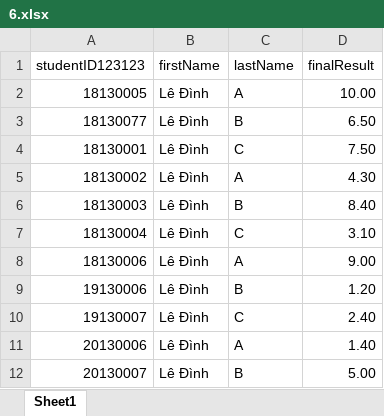
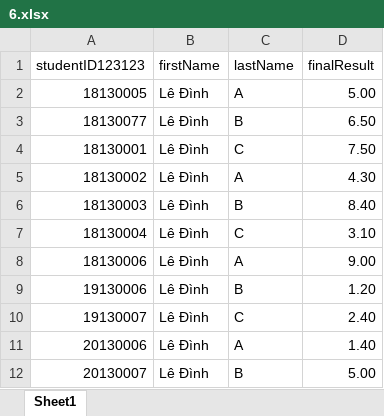
Before and after one commit to shegga9x/project-do-an-chuyen-nganh, an Excel workbook: 6.xlsx, sheet Sheet1, drawn as a sheet; values as stored, in another font and other column widths than the file's, no borders; the diff names each change by its address in the sheet, - before the commit and + after, or states it on an @@ line.

```diff
--- a/6.xlsx (sheet Sheet1)
+++ b/6.xlsx (sheet Sheet1)
-D2 (finalResult): 10.00
+D2 (finalResult): 5.00
```
Also changed, not shown: 4 other files.
